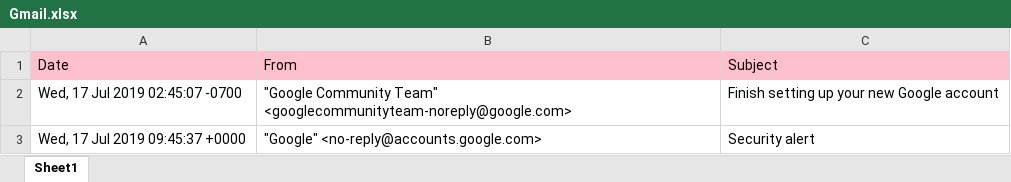
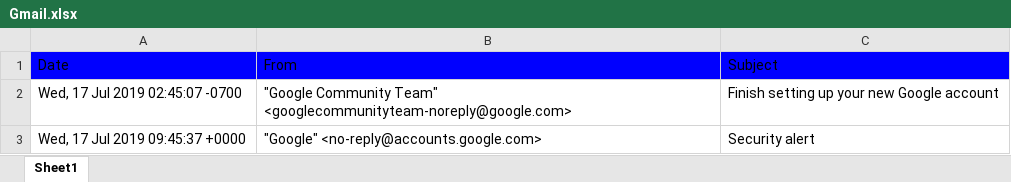
Before and after one commit to MeghanaVankeswaram/UIPathIntegration, an Excel workbook: Gmail.xlsx, sheet Sheet1, drawn as a sheet; only a part is shown; values as stored, in another font and other column widths than the file's, no borders; the diff names each change by its address in the sheet, - before the commit and + after, or states it on an @@ line.

```diff
--- a/Gmail.xlsx (sheet Sheet1)
+++ b/Gmail.xlsx (sheet Sheet1)
-A1:C1 fill: #FFC0CB
+A1:C1 fill: #0000FF
```
Also changed, not shown: 2 other files.
